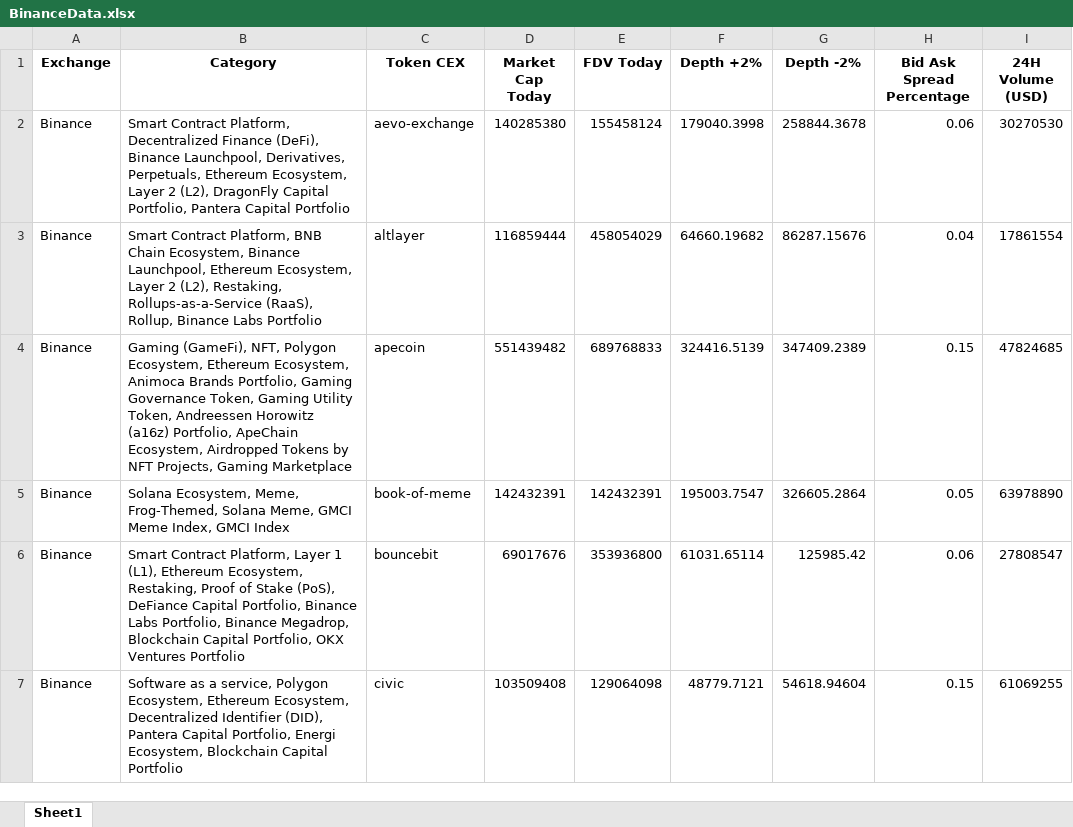
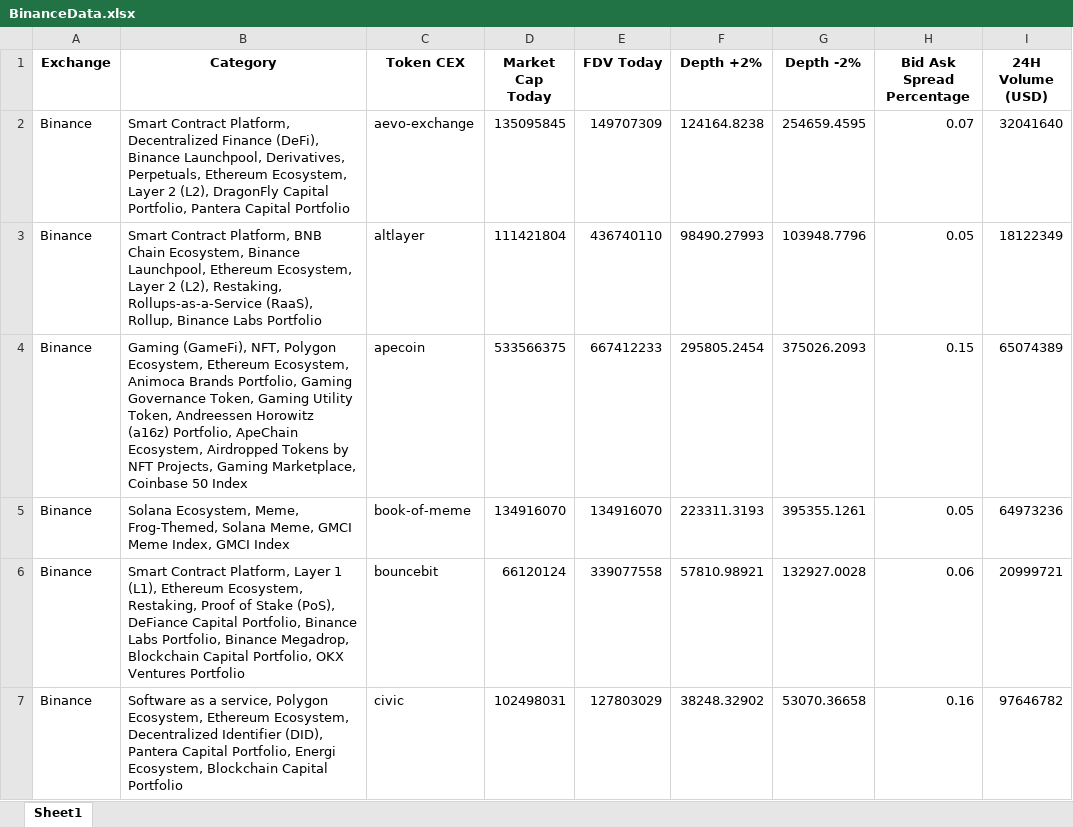
Before and after one commit to Fedric-Reform/AutomateCoingeckoResearch, an Excel workbook: BinanceData.xlsx, sheet Sheet1, drawn as a sheet; only a part is shown; values as stored, in another font and other column widths than the file's, no borders; removed rows and columns are numbered as before the commit, all else as after; the diff covers the shown part only; the diff names each change by its address in the sheet, - before the commit and + after, or states it on an @@ line.

```diff
--- a/BinanceData.xlsx (sheet Sheet1)
+++ b/BinanceData.xlsx (sheet Sheet1)
-D2 (Market Cap Today): 140285380
+D2 (Market Cap Today): 135095845
-E2 (FDV Today): 155458124
+E2 (FDV Today): 149707309
-F2 (Depth +2%): 179040.3998
+F2 (Depth +2%): 124164.8238
-G2 (Depth -2%): 258844.3678
+G2 (Depth -2%): 254659.4595
-H2 (Bid Ask Spread Percentage): 0.06
+H2 (Bid Ask Spread Percentage): 0.07
-I2 (24H Volume (USD)): 30270530
+I2 (24H Volume (USD)): 32041640
-D3 (Market Cap Today): 116859444
+D3 (Market Cap Today): 111421804
-E3 (FDV Today): 458054029
+E3 (FDV Today): 436740110
-F3 (Depth +2%): 64660.19682
+F3 (Depth +2%): 98490.27993
-G3 (Depth -2%): 86287.15676
+G3 (Depth -2%): 103948.7796
-H3 (Bid Ask Spread Percentage): 0.04
+H3 (Bid Ask Spread Percentage): 0.05
-I3 (24H Volume (USD)): 17861554
+I3 (24H Volume (USD)): 18122349
-row 4: Binance | Gaming (GameFi), NFT, Polygon Ecosystem, Ethereum Ecosystem, Animoca Brands Portfolio, Gaming Governance Token, Gaming Utility Token, Andreessen Horowitz (a16z) Portfolio, ApeChain Ecosystem, Airdropped Tokens by NFT Projects, Gaming Marketplace | apecoin | 551439482 | 689768833 | 324416.5139 | 347409.2389 | 0.15 | 47824685
+row 4: Binance | Gaming (GameFi), NFT, Polygon Ecosystem, Ethereum Ecosystem, Animoca Brands Portfolio, Gaming Governance Token, Gaming Utility Token, Andreessen Horowitz (a16z) Portfolio, ApeChain Ecosystem, Airdropped Tokens by NFT Projects, Gaming Marketplace, Coinbase 50 Index | apecoin | 533566375 | 667412233 | 295805.2454 | 375026.2093 | 0.15 | 65074389
-D5 (Market Cap Today): 142432391
+D5 (Market Cap Today): 134916070
-E5 (FDV Today): 142432391
+E5 (FDV Today): 134916070
-F5 (Depth +2%): 195003.7547
+F5 (Depth +2%): 223311.3193
-G5 (Depth -2%): 326605.2864
+G5 (Depth -2%): 395355.1261
-I5 (24H Volume (USD)): 63978890
+I5 (24H Volume (USD)): 64973236
-D6 (Market Cap Today): 69017676
+D6 (Market Cap Today): 66120124
-E6 (FDV Today): 353936800
+E6 (FDV Today): 339077558
-F6 (Depth +2%): 61031.65114
+F6 (Depth +2%): 57810.98921
-G6 (Depth -2%): 125985.42
+G6 (Depth -2%): 132927.0028
-I6 (24H Volume (USD)): 27808547
+I6 (24H Volume (USD)): 20999721
-D7 (Market Cap Today): 103509408
+D7 (Market Cap Today): 102498031
-E7 (FDV Today): 129064098
+E7 (FDV Today): 127803029
-F7 (Depth +2%): 48779.7121
+F7 (Depth +2%): 38248.32902
-G7 (Depth -2%): 54618.94604
+G7 (Depth -2%): 53070.36658
-H7 (Bid Ask Spread Percentage): 0.15
+H7 (Bid Ask Spread Percentage): 0.16
-I7 (24H Volume (USD)): 61069255
+I7 (24H Volume (USD)): 97646782
```
Also changed, not shown: 147 edited cells elsewhere in this sheet, BitgetData.xlsx, BybitData.xlsx, 4 other files.
